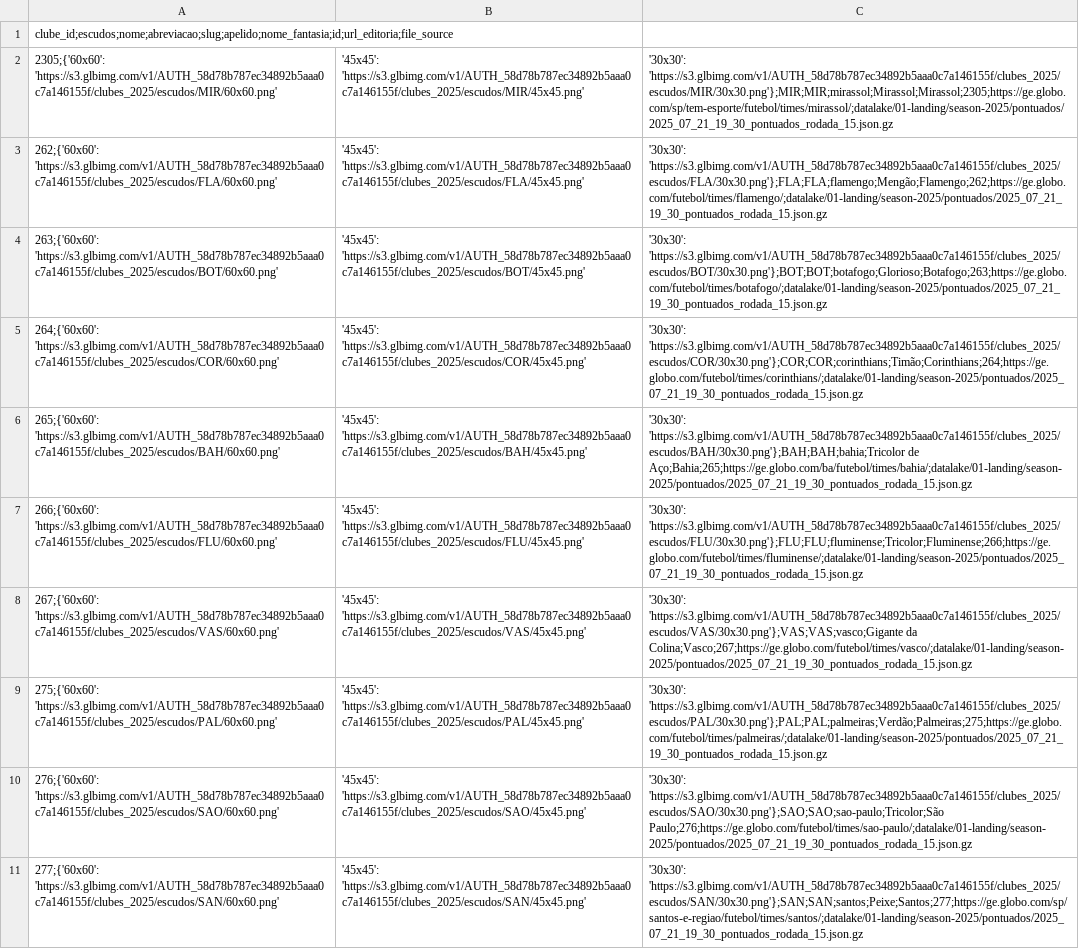
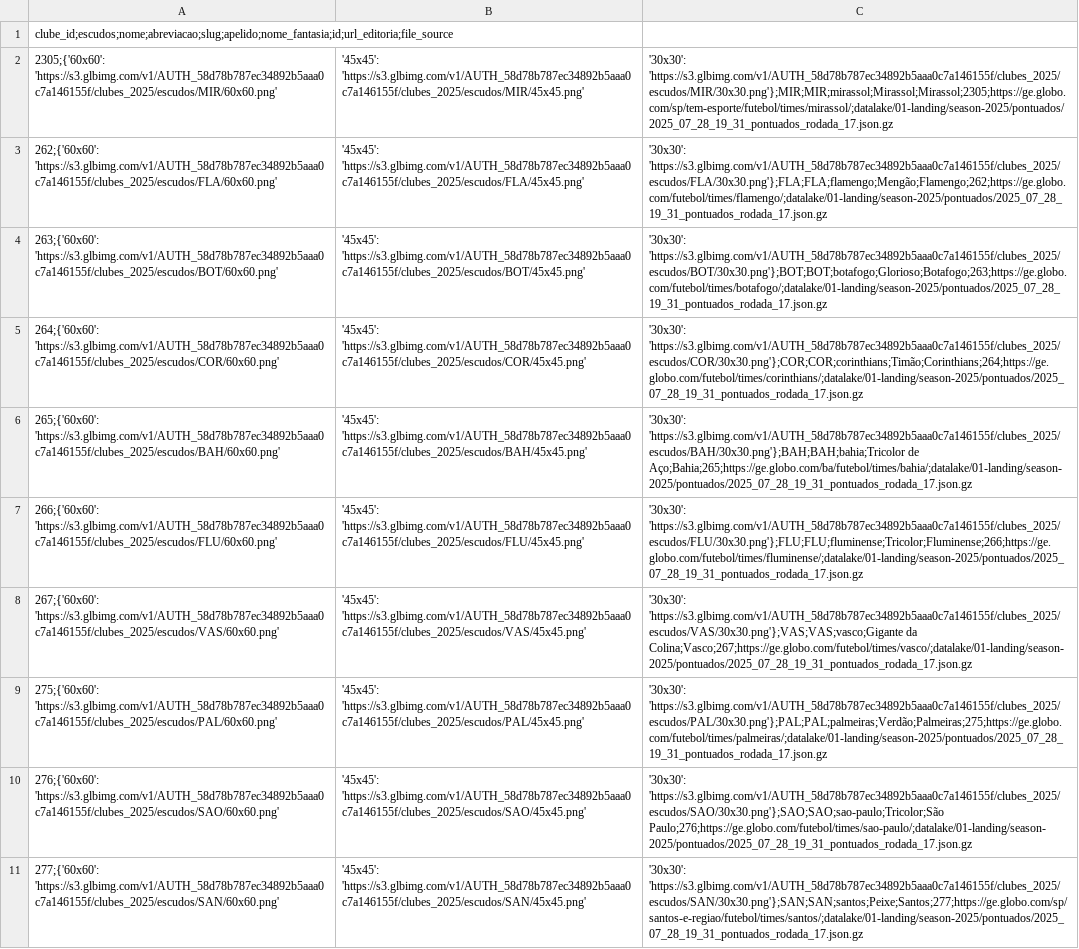
Before and after one commit to adntayer/cartola_datalake, a CSV file: datalake/02-bronze/season-2025/pontuados/clubes.csv, drawn as a sheet; only a part is shown; the diff covers the shown part only; the diff names each change by its address in the sheet, - before the commit and + after, or states it on an @@ line.

Commit message:
📡 [data landing-to-bronze pontuados]: automatic update data Sat Aug  9 10:37:56 UTC 2025

```diff
--- a/datalake/02-bronze/season-2025/pontuados/clubes.csv
+++ b/datalake/02-bronze/season-2025/pontuados/clubes.csv
-C2: '30x30': 'https://s3.glbimg.com/v1/AUTH_58d78b787ec34892b5aaa0c7a146155f/clubes_2025/escudos/MIR/30x30.png'};MIR;MIR;mirassol;Mirassol;Mirassol;2305;https://ge.globo.com/sp/tem-esporte/futebol/times/mirassol/;datalake/01-landing/season-2025/pontuados/2025_07_21_19_30_pontuados_rodada_15.json.gz
+C2: '30x30': 'https://s3.glbimg.com/v1/AUTH_58d78b787ec34892b5aaa0c7a146155f/clubes_2025/escudos/MIR/30x30.png'};MIR;MIR;mirassol;Mirassol;Mirassol;2305;https://ge.globo.com/sp/tem-esporte/futebol/times/mirassol/;datalake/01-landing/season-2025/pontuados/2025_07_28_19_31_pontuados_rodada_17.json.gz
-C3: '30x30': 'https://s3.glbimg.com/v1/AUTH_58d78b787ec34892b5aaa0c7a146155f/clubes_2025/escudos/FLA/30x30.png'};FLA;FLA;flamengo;Mengão;Flamengo;262;https://ge.globo.com/futebol/times/flamengo/;datalake/01-landing/season-2025/pontuados/2025_07_21_19_30_pontuados_rodada_15.json.gz
+C3: '30x30': 'https://s3.glbimg.com/v1/AUTH_58d78b787ec34892b5aaa0c7a146155f/clubes_2025/escudos/FLA/30x30.png'};FLA;FLA;flamengo;Mengão;Flamengo;262;https://ge.globo.com/futebol/times/flamengo/;datalake/01-landing/season-2025/pontuados/2025_07_28_19_31_pontuados_rodada_17.json.gz
-C4: '30x30': 'https://s3.glbimg.com/v1/AUTH_58d78b787ec34892b5aaa0c7a146155f/clubes_2025/escudos/BOT/30x30.png'};BOT;BOT;botafogo;Glorioso;Botafogo;263;https://ge.globo.com/futebol/times/botafogo/;datalake/01-landing/season-2025/pontuados/2025_07_21_19_30_pontuados_rodada_15.json.gz
+C4: '30x30': 'https://s3.glbimg.com/v1/AUTH_58d78b787ec34892b5aaa0c7a146155f/clubes_2025/escudos/BOT/30x30.png'};BOT;BOT;botafogo;Glorioso;Botafogo;263;https://ge.globo.com/futebol/times/botafogo/;datalake/01-landing/season-2025/pontuados/2025_07_28_19_31_pontuados_rodada_17.json.gz
-C5: '30x30': 'https://s3.glbimg.com/v1/AUTH_58d78b787ec34892b5aaa0c7a146155f/clubes_2025/escudos/COR/30x30.png'};COR;COR;corinthians;Timão;Corinthians;264;https://ge.globo.com/futebol/times/corinthians/;datalake/01-landing/season-2025/pontuados/2025_07_21_19_30_pontuados_rodada_15.json.gz
+C5: '30x30': 'https://s3.glbimg.com/v1/AUTH_58d78b787ec34892b5aaa0c7a146155f/clubes_2025/escudos/COR/30x30.png'};COR;COR;corinthians;Timão;Corinthians;264;https://ge.globo.com/futebol/times/corinthians/;datalake/01-landing/season-2025/pontuados/2025_07_28_19_31_pontuados_rodada_17.json.gz
-C6: …'https://s3.glbimg.com/v1/AUTH_58d78b787ec34892b5aaa0c7a146155f/clubes_2025/escudos/BAH/30x30.png'};BAH;BAH;bahia;Tricolor de Aço;Bahia;265;https://ge.globo.com/ba/futebol/times/bahia/;datalake/01-landing/season-2025/pontuados/2025_07_21_19_30_pontuados_rodada_15.json.gz
+C6: …'https://s3.glbimg.com/v1/AUTH_58d78b787ec34892b5aaa0c7a146155f/clubes_2025/escudos/BAH/30x30.png'};BAH;BAH;bahia;Tricolor de Aço;Bahia;265;https://ge.globo.com/ba/futebol/times/bahia/;datalake/01-landing/season-2025/pontuados/2025_07_28_19_31_pontuados_rodada_17.json.gz
-C7: '30x30': 'https://s3.glbimg.com/v1/AUTH_58d78b787ec34892b5aaa0c7a146155f/clubes_2025/escudos/FLU/30x30.png'};FLU;FLU;fluminense;Tricolor;Fluminense;266;https://ge.globo.com/futebol/times/fluminense/;datalake/01-landing/season-2025/pontuados/2025_07_21_19_30_pontuados_rodada_15.json.gz
+C7: '30x30': 'https://s3.glbimg.com/v1/AUTH_58d78b787ec34892b5aaa0c7a146155f/clubes_2025/escudos/FLU/30x30.png'};FLU;FLU;fluminense;Tricolor;Fluminense;266;https://ge.globo.com/futebol/times/fluminense/;datalake/01-landing/season-2025/pontuados/2025_07_28_19_31_pontuados_rodada_17.json.gz
-C8: …'https://s3.glbimg.com/v1/AUTH_58d78b787ec34892b5aaa0c7a146155f/clubes_2025/escudos/VAS/30x30.png'};VAS;VAS;vasco;Gigante da Colina;Vasco;267;https://ge.globo.com/futebol/times/vasco/;datalake/01-landing/season-2025/pontuados/2025_07_21_19_30_pontuados_rodada_15.json.gz
+C8: …'https://s3.glbimg.com/v1/AUTH_58d78b787ec34892b5aaa0c7a146155f/clubes_2025/escudos/VAS/30x30.png'};VAS;VAS;vasco;Gigante da Colina;Vasco;267;https://ge.globo.com/futebol/times/vasco/;datalake/01-landing/season-2025/pontuados/2025_07_28_19_31_pontuados_rodada_17.json.gz
-C9: '30x30': 'https://s3.glbimg.com/v1/AUTH_58d78b787ec34892b5aaa0c7a146155f/clubes_2025/escudos/PAL/30x30.png'};PAL;PAL;palmeiras;Verdão;Palmeiras;275;https://ge.globo.com/futebol/times/palmeiras/;datalake/01-landing/season-2025/pontuados/2025_07_21_19_30_pontuados_rodada_15.json.gz
+C9: '30x30': 'https://s3.glbimg.com/v1/AUTH_58d78b787ec34892b5aaa0c7a146155f/clubes_2025/escudos/PAL/30x30.png'};PAL;PAL;palmeiras;Verdão;Palmeiras;275;https://ge.globo.com/futebol/times/palmeiras/;datalake/01-landing/season-2025/pontuados/2025_07_28_19_31_pontuados_rodada_17.json.gz
-C10: '30x30': 'https://s3.glbimg.com/v1/AUTH_58d78b787ec34892b5aaa0c7a146155f/clubes_2025/escudos/SAO/30x30.png'};SAO;SAO;sao-paulo;Tricolor;São Paulo;276;https://ge.globo.com/futebol/times/sao-paulo/;datalake/01-landing/season-2025/pontuados/2025_07_21_19_30_pontuados_rodada_15.json.gz
+C10: '30x30': 'https://s3.glbimg.com/v1/AUTH_58d78b787ec34892b5aaa0c7a146155f/clubes_2025/escudos/SAO/30x30.png'};SAO;SAO;sao-paulo;Tricolor;São Paulo;276;https://ge.globo.com/futebol/times/sao-paulo/;datalake/01-landing/season-2025/pontuados/2025_07_28_19_31_pontuados_rodada_17.json.gz
-C11: '30x30': 'https://s3.glbimg.com/v1/AUTH_58d78b787ec34892b5aaa0c7a146155f/clubes_2025/escudos/SAN/30x30.png'};SAN;SAN;santos;Peixe;Santos;277;https://ge.globo.com/sp/santos-e-regiao/futebol/times/santos/;datalake/01-landing/season-2025/pontuados/2025_07_21_19_30_pontuados_rodada_15.json.gz
+C11: '30x30': 'https://s3.glbimg.com/v1/AUTH_58d78b787ec34892b5aaa0c7a146155f/clubes_2025/escudos/SAN/30x30.png'};SAN;SAN;santos;Peixe;Santos;277;https://ge.globo.com/sp/santos-e-regiao/futebol/times/santos/;datalake/01-landing/season-2025/pontuados/2025_07_28_19_31_pontuados_rodada_17.json.gz
```
Also changed, not shown: 10 edited cells elsewhere in this file, datalake/02-bronze/season-2025/pontuados/posicoes.csv, 1 other file.
